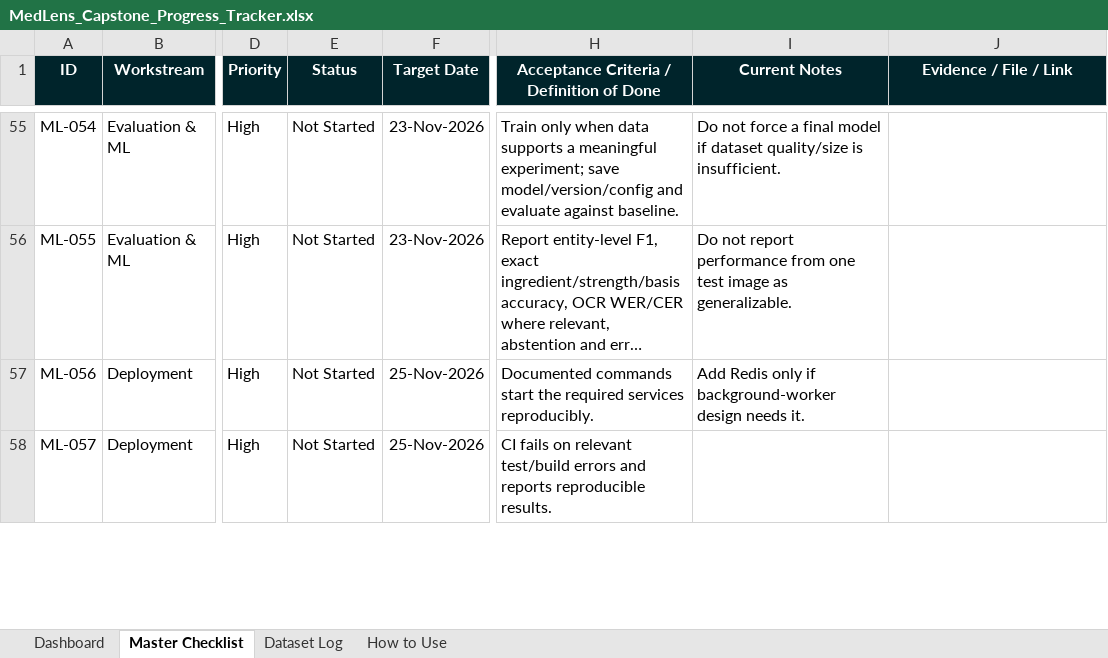
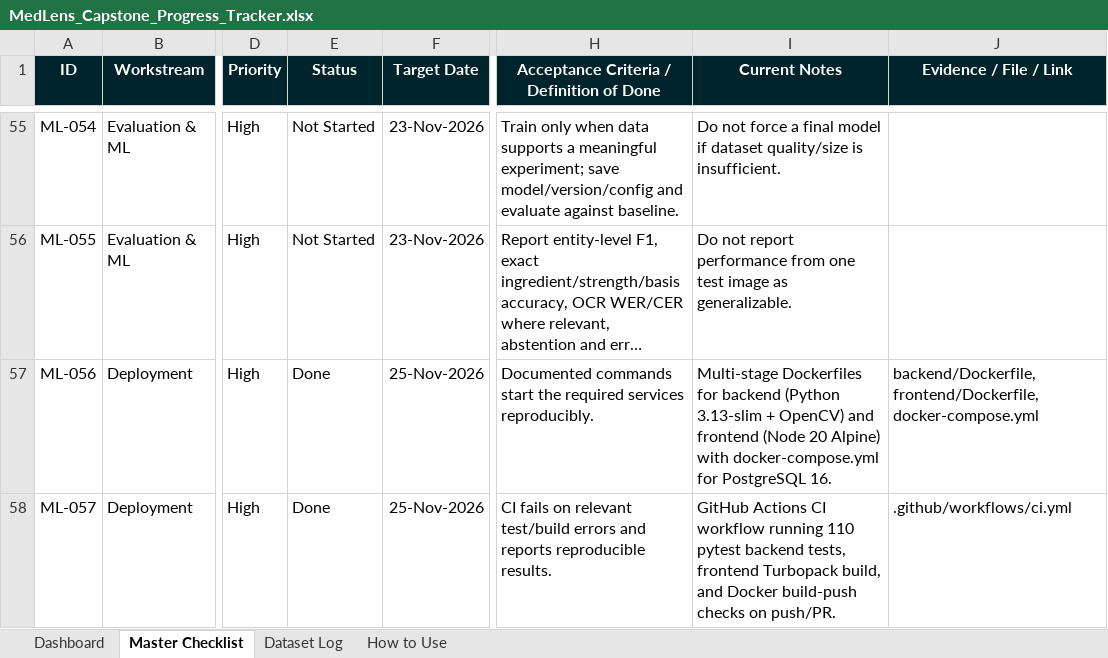
Before and after one commit to UdeepChowdary/MedLens, an Excel workbook: docs/MedLens_Capstone_Progress_Tracker.xlsx, sheet Master Checklist, drawn as a sheet; only a part is shown, gaps mark what is left out; long unchanged cells end in …; values as stored, in another font and other column widths than the file's, no borders; conditional formats and table styles not drawn; the diff covers the shown part only; the diff names each change by its address in the sheet, - before the commit and + after, or states it on an @@ line.

Commit message:
feat(deploy): add Docker multi-stage containers, docker-compose with PostgreSQL 16, and GitHub Actions CI workflow (ML-028, ML-029, ML-056 to ML-058)

```diff
--- a/docs/MedLens_Capstone_Progress_Tracker.xlsx (sheet Master Checklist)
+++ b/docs/MedLens_Capstone_Progress_Tracker.xlsx (sheet Master Checklist)
-E57:E58 (Status): Not Started
+E57:E58 (Status): Done
-I57 (Current Notes): Add Redis only if background-worker design needs it.
+I57 (Current Notes): Multi-stage Dockerfiles for backend (Python 3.13-slim + OpenCV) and frontend (Node 20 Alpine) with docker-compose.yml for PostgreSQL 16.
-J57 (Evidence / File / Link): (empty)
+J57 (Evidence / File / Link): backend/Dockerfile, frontend/Dockerfile, docker-compose.yml
-I58 (Current Notes): (empty)
+I58 (Current Notes): GitHub Actions CI workflow running 110 pytest backend tests, frontend Turbopack build, and Docker build-push checks on push/PR.
-J58 (Evidence / File / Link): (empty)
+J58 (Evidence / File / Link): .github/workflows/ci.yml
```
Also changed, not shown: 9 edited cells elsewhere in this sheet, 12 other files.
